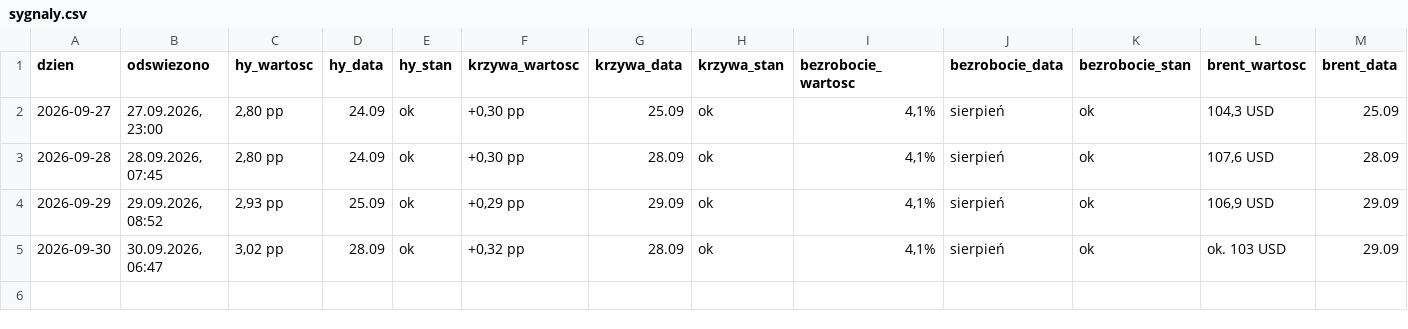
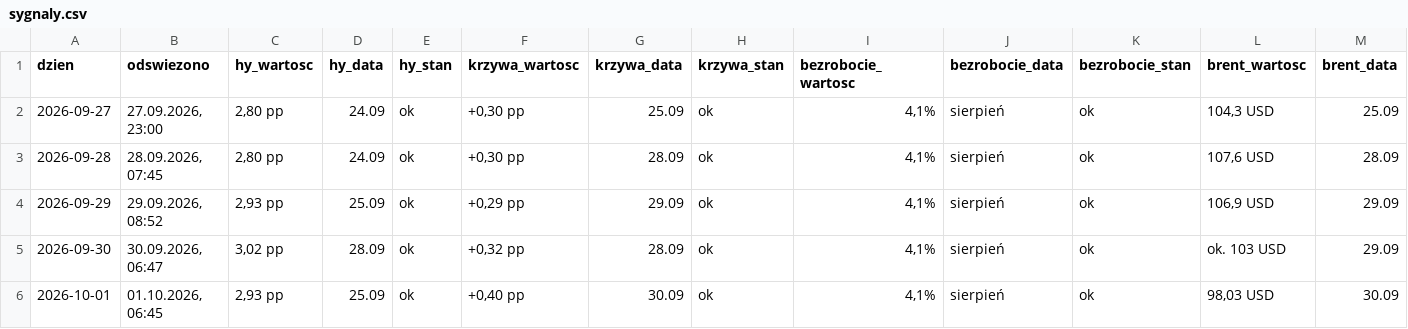
Before and after one commit to piotrgebala/radar-makro, a CSV file: sygnaly.csv, drawn as a sheet; only a part is shown; rows hold the shown columns only; the diff names each change by its address in the sheet, - before the commit and + after, or states it on an @@ line.

```diff
--- a/sygnaly.csv
+++ b/sygnaly.csv
+row 6: 2026-10-01 | 01.10.2026, 06:45 | 2,93 pp | 25.09 | ok | +0,40 pp | 30.09 | ok | 4,1% | sierpień | ok | 98,03 USD | 30.09
```
Also changed, not shown: wiadomosci.csv, 1 other file.
